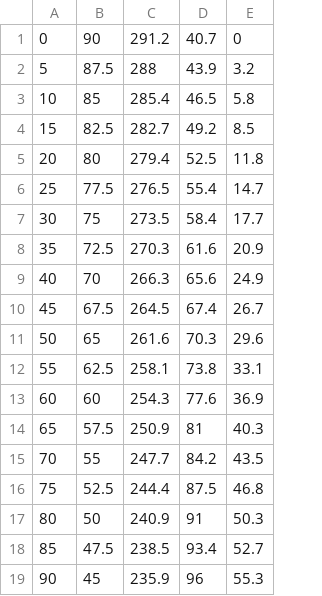
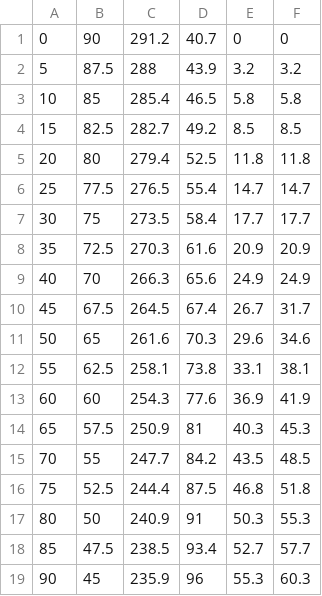
Before and after one commit to Binomi/20Fresnel, a CSV file: messwerte.csv, drawn as a sheet; the diff names each change by its address in the sheet, - before the commit and + after, or states it on an @@ line.

```diff
--- a/messwerte.csv
+++ b/messwerte.csv
+column F, rows 1-19: 0 | 3.2 | 5.8 | 8.5 | 11.8 | 14.7 | 17.7 | 20.9 | 24.9 | 31.7 | 34.6 | 38.1 | 41.9 | 45.3 | 48.5 | 51.8 | 55.3 | 57.7 | 60.3
```
Also changed, not shown: 6 other files.
